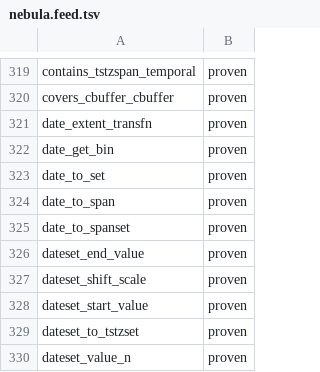
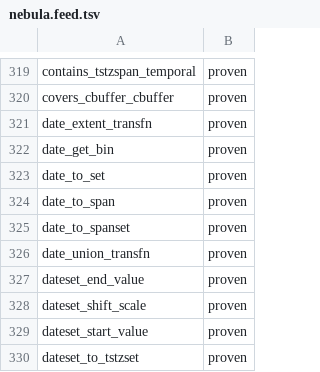
Before and after one commit to estebanzimanyi/MobilityNebula, a TSV file: tools/streaming_parity/feeds/nebula.feed.tsv, drawn as a sheet; only a part is shown, gaps mark what is left out; the shorter side is filled out with more unchanged rows; the diff names each change by its address in the sheet, - before the commit and + after, or states it on an @@ line.

Commit message:
Add date_union_transfn windowed aggregate (1 op)
DateADT values unioned into a DATESET via date_union_transfn /
set_union_finalfn (set-fold aggregate, parallel to int/bigint_union_transfn).

1543/1543 systests green (2-batch); feed 1552 -> 1553 proven
(zero-removal set diff, only date_union_transfn added).

```diff
--- a/tools/streaming_parity/feeds/nebula.feed.tsv
+++ b/tools/streaming_parity/feeds/nebula.feed.tsv
+row 326: date_union_transfn | proven
```
Also changed, not shown: 10 other files.
